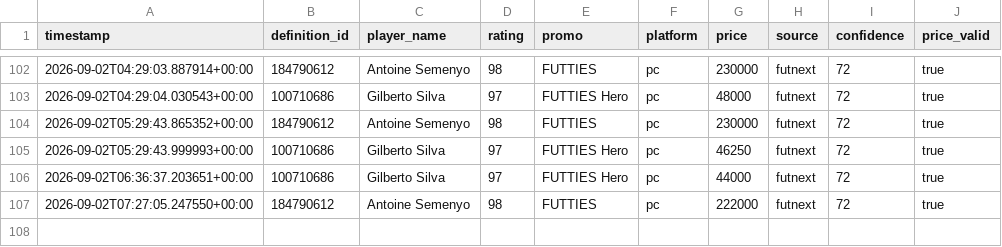
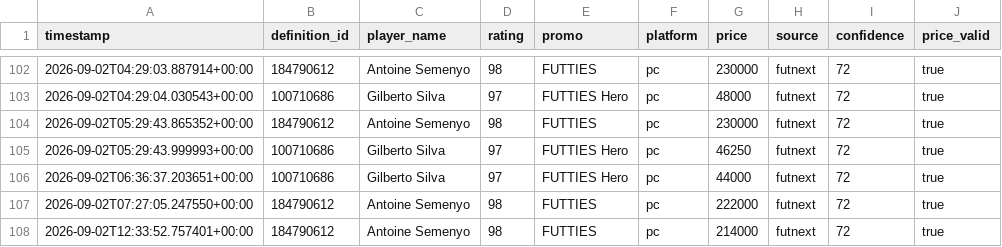
Before and after one commit to nathanduartt-oss/ea-fc-pc-market-radar, a CSV file: data/history.csv, drawn as a sheet; only a part is shown, gaps mark what is left out; the diff names each change by its address in the sheet, - before the commit and + after, or states it on an @@ line.

```diff
--- a/data/history.csv
+++ b/data/history.csv
+row 108: 2026-09-02T12:33:52.757401+00:00 | 184790612 | Antoine Semenyo | 98 | FUTTIES | pc | 214000 | futnext | 72 | true
```
Also changed, not shown: 4 other files.
